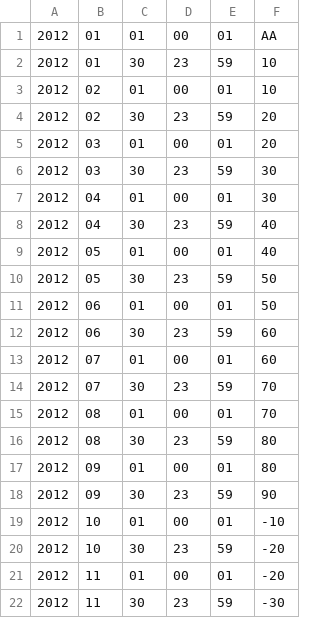
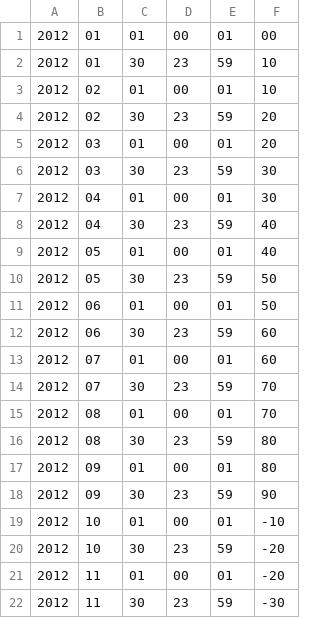
Before and after one commit to GadzaG/temperature-data-parser-c, a CSV file: data/1.csv, drawn as a sheet.

```diff
--- a/data/1.csv
+++ b/data/1.csv
@@ -1,2 +1,2 @@
-2012;01;01;00;01;AA
+2012;01;01;00;01;00
 2012;01;30;23;59;10
```
Also changed, not shown: 4 other files.
